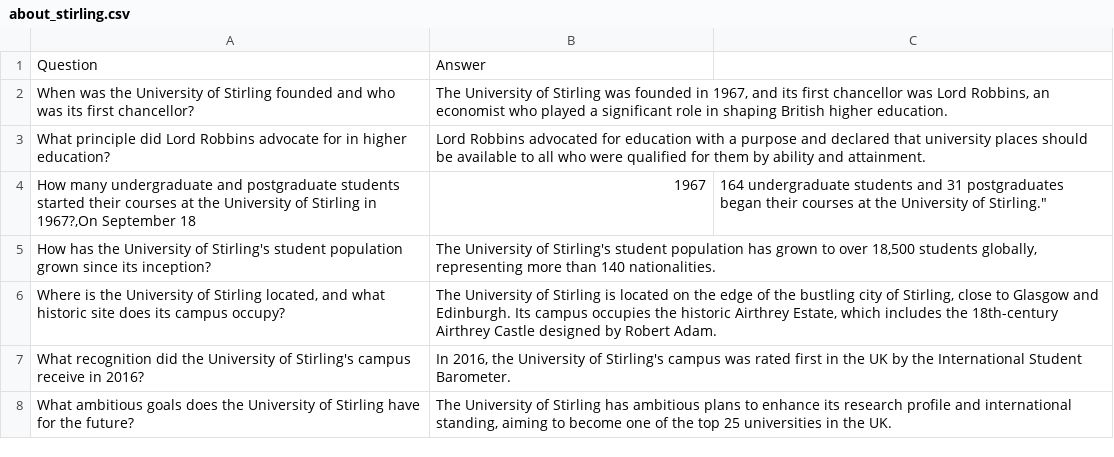
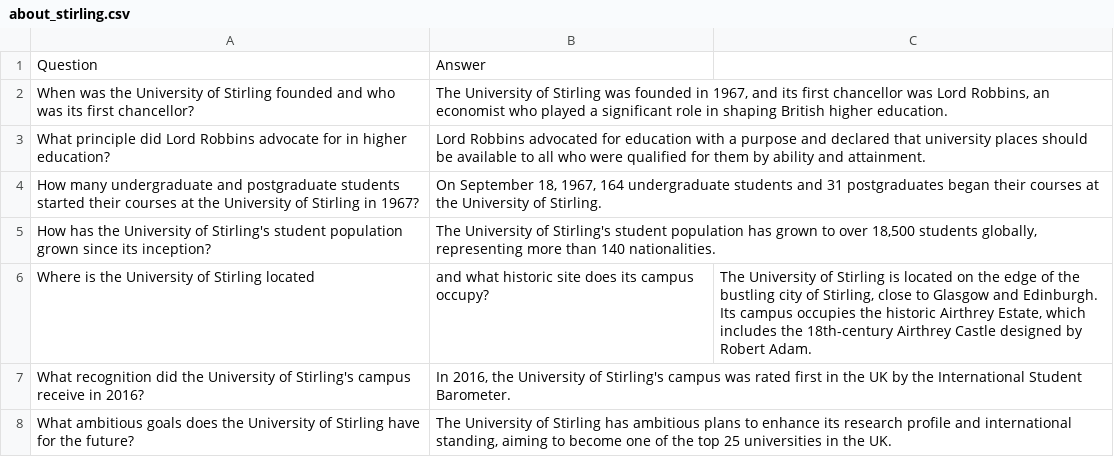
Before and after one commit to edward-mike/FaQ-Bot, a CSV file: data/to_csv/about_stirling.csv, drawn as a sheet; removed rows and columns are numbered as before the commit, all else as after; the diff names each change by its address in the sheet, - before the commit and + after, or states it on an @@ line.

Commit message:
updated data

```diff
--- a/data/to_csv/about_stirling.csv
+++ b/data/to_csv/about_stirling.csv
-row 4: How many undergraduate and postgraduate students started their courses at the University of Stirling in 1967?,On September 18 | 1967 | 164 undergraduate students and 31 postgraduates began their courses at the University of Stirling."
+row 4: How many undergraduate and postgraduate students started their courses at the University of Stirling in 1967? | On September 18, 1967, 164 undergraduate students and 31 postgraduates began their courses at the University of Stirling.
-row 6: Where is the University of Stirling located, and what historic site does its campus occupy? | The University of Stirling is located on the edge of the bustling city of Stirling, close to Glasgow and Edinburgh. Its campus occupies the historic Airthrey Estate, which includes the 18th-century Airthrey Castle designed by Robert Adam.
+row 6: Where is the University of Stirling located | and what historic site does its campus occupy? | The University of Stirling is located on the edge of the bustling city of Stirling, close to Glasgow and Edinburgh. Its campus occupies the historic Airthrey Estate, which includes the 18th-century Airthrey Castle designed by Robert Adam.
```
